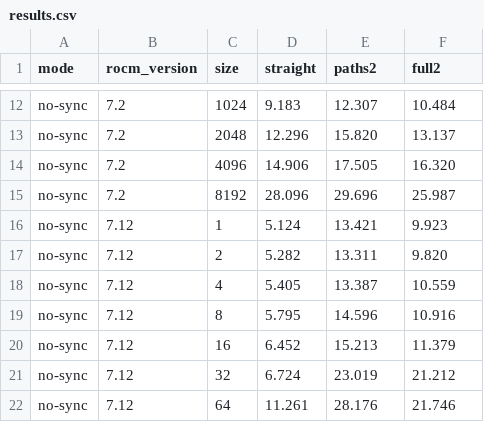
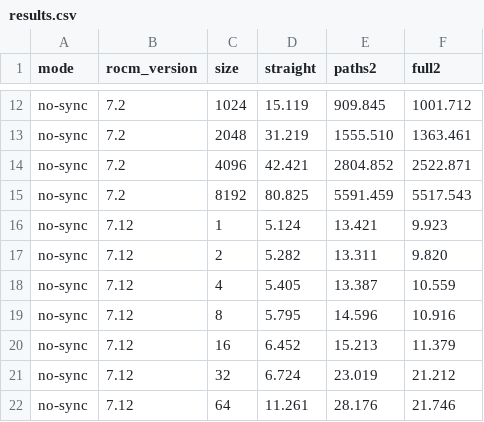
Before and after one commit to saleelk/GraphBench, a CSV file: results.csv, drawn as a sheet; only a part is shown, gaps mark what is left out; the diff covers the shown part only; the diff names each change by its address in the sheet, - before the commit and + after, or states it on an @@ line.

```diff
--- a/results.csv
+++ b/results.csv
-D12 (straight): 9.183
+D12 (straight): 15.119
-E12 (paths2): 12.307
+E12 (paths2): 909.845
-F12 (full2): 10.484
+F12 (full2): 1001.712
-D13 (straight): 12.296
+D13 (straight): 31.219
-E13 (paths2): 15.820
+E13 (paths2): 1555.510
-F13 (full2): 13.137
+F13 (full2): 1363.461
-D14 (straight): 14.906
+D14 (straight): 42.421
-E14 (paths2): 17.505
+E14 (paths2): 2804.852
-F14 (full2): 16.320
+F14 (full2): 2522.871
-D15 (straight): 28.096
+D15 (straight): 80.825
-E15 (paths2): 29.696
+E15 (paths2): 5591.459
-F15 (full2): 25.987
+F15 (full2): 5517.543
```
Also changed, not shown: 14 removed rows and 30 edited cells elsewhere in this file.
